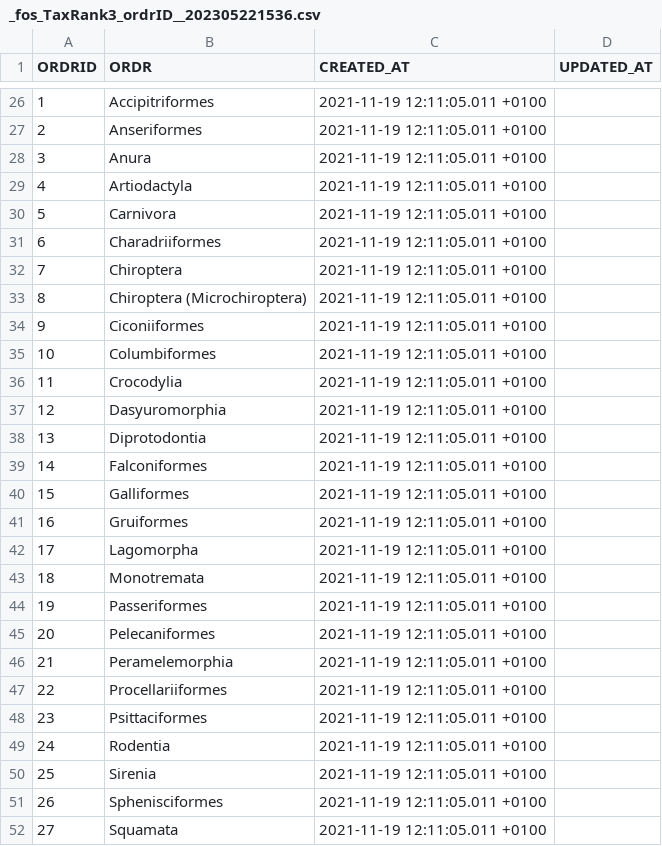
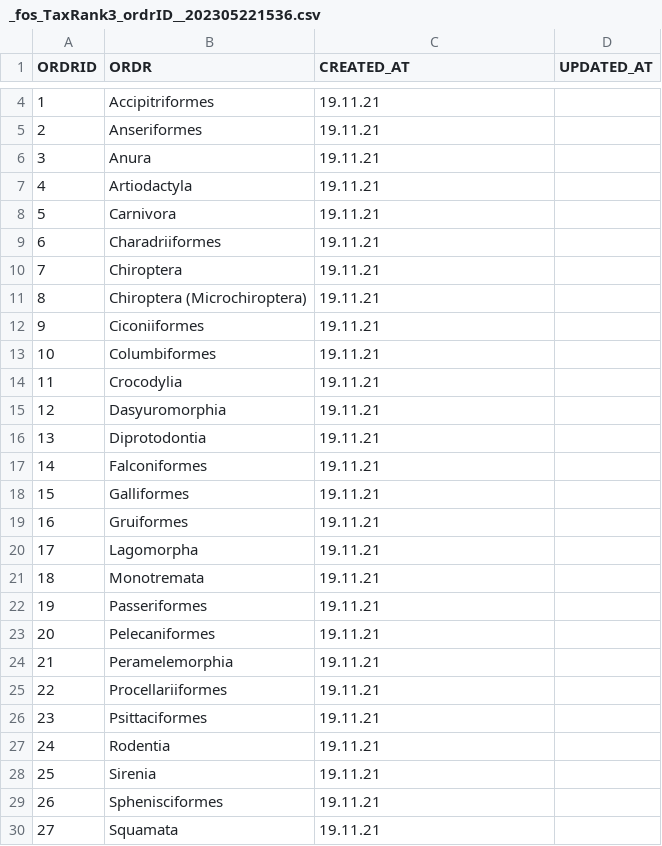
Before and after one commit to octopus-db/documentation, a CSV file: docs/source/storage/_fos_TaxRank3_ordrID__202305221536.csv, drawn as a sheet; only a part is shown, gaps mark what is left out; the diff covers the shown part only.

```diff
--- a/docs/source/storage/_fos_TaxRank3_ordrID__202305221536.csv
+++ b/docs/source/storage/_fos_TaxRank3_ordrID__202305221536.csv
@@ -26,27 +4,27 @@
-1,Accipitriformes,2021-11-19 12:11:05.011 +0100,
-2,Anseriformes,2021-11-19 12:11:05.011 +0100,
-3,Anura,2021-11-19 12:11:05.011 +0100,
-4,Artiodactyla,2021-11-19 12:11:05.011 +0100,
-5,Carnivora,2021-11-19 12:11:05.011 +0100,
-6,Charadriiformes,2021-11-19 12:11:05.011 +0100,
-7,Chiroptera,2021-11-19 12:11:05.011 +0100,
-8,Chiroptera (Microchiroptera),2021-11-19 12:11:05.011 +0100,
-9,Ciconiiformes,2021-11-19 12:11:05.011 +0100,
-10,Columbiformes,2021-11-19 12:11:05.011 +0100,
-11,Crocodylia,2021-11-19 12:11:05.011 +0100,
-12,Dasyuromorphia,2021-11-19 12:11:05.011 +0100,
-13,Diprotodontia,2021-11-19 12:11:05.011 +0100,
-14,Falconiformes,2021-11-19 12:11:05.011 +0100,
-15,Galliformes,2021-11-19 12:11:05.011 +0100,
-16,Gruiformes,2021-11-19 12:11:05.011 +0100,
-17,Lagomorpha,2021-11-19 12:11:05.011 +0100,
-18,Monotremata,2021-11-19 12:11:05.011 +0100,
-19,Passeriformes,2021-11-19 12:11:05.011 +0100,
-20,Pelecaniformes,2021-11-19 12:11:05.011 +0100,
-21,Peramelemorphia,2021-11-19 12:11:05.011 +0100,
-22,Procellariiformes,2021-11-19 12:11:05.011 +0100,
-23,Psittaciformes,2021-11-19 12:11:05.011 +0100,
-24,Rodentia,2021-11-19 12:11:05.011 +0100,
-25,Sirenia,2021-11-19 12:11:05.011 +0100,
-26,Sphenisciformes,2021-11-19 12:11:05.011 +0100,
-27,Squamata,2021-11-19 12:11:05.011 +0100,
+1,Accipitriformes,19.11.21,
+2,Anseriformes,19.11.21,
+3,Anura,19.11.21,
+4,Artiodactyla,19.11.21,
+5,Carnivora,19.11.21,
+6,Charadriiformes,19.11.21,
+7,Chiroptera,19.11.21,
+8,Chiroptera (Microchiroptera),19.11.21,
+9,Ciconiiformes,19.11.21,
+10,Columbiformes,19.11.21,
+11,Crocodylia,19.11.21,
+12,Dasyuromorphia,19.11.21,
+13,Diprotodontia,19.11.21,
+14,Falconiformes,19.11.21,
+15,Galliformes,19.11.21,
+16,Gruiformes,19.11.21,
+17,Lagomorpha,19.11.21,
+18,Monotremata,19.11.21,
+19,Passeriformes,19.11.21,
+20,Pelecaniformes,19.11.21,
+21,Peramelemorphia,19.11.21,
+22,Procellariiformes,19.11.21,
+23,Psittaciformes,19.11.21,
+24,Rodentia,19.11.21,
+25,Sirenia,19.11.21,
+26,Sphenisciformes,19.11.21,
+27,Squamata,19.11.21,
```
Also changed, not shown: 26 added rows, 26 removed rows and 4 edited cells elsewhere in this file, docs/source/storage/_crn_projepsgID__202305221534.csv, docs/source/storage/_fos_TaxRank4_familyID__202305221535.csv, 5 other files.
